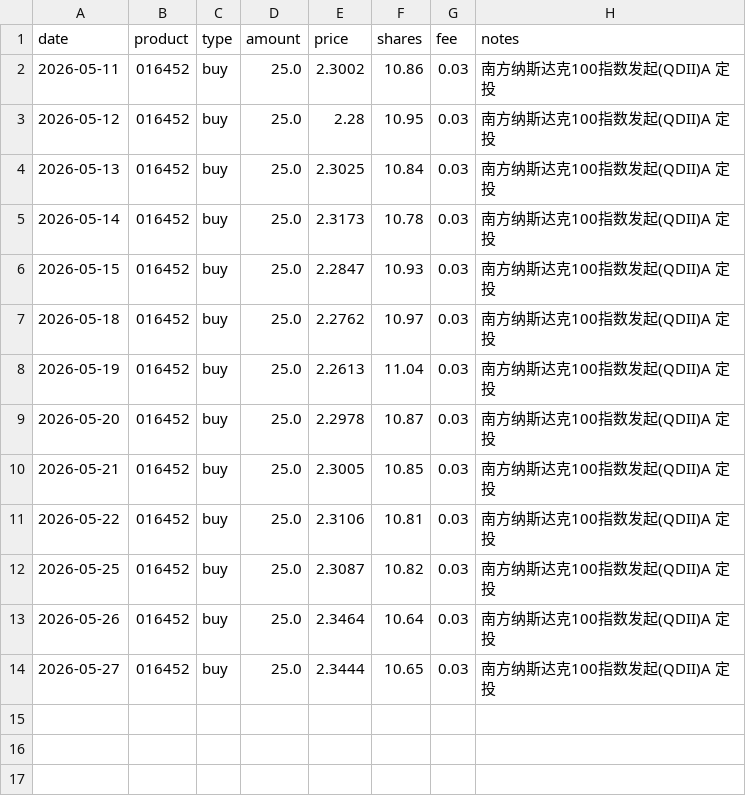
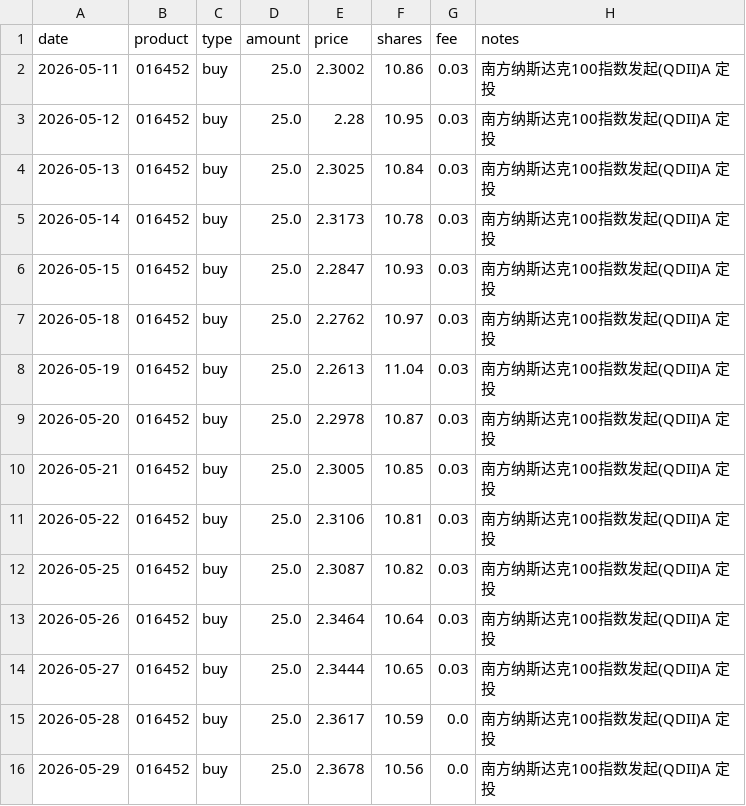
Before and after one commit to JINHUILYU/Quant, a CSV file: data/portfolio/016452.csv, drawn as a sheet.

```diff
--- a/data/portfolio/016452.csv
+++ b/data/portfolio/016452.csv
@@ -14 +14,3 @@ date,product,type,amount,price,shares,fee,notes
 2026-05-27,016452,buy,25.0,2.3444,10.65,0.03,南方纳斯达克100指数发起(QDII)A 定投
+2026-05-28,016452,buy,25.0,2.3617,10.59,0.0,南方纳斯达克100指数发起(QDII)A 定投
+2026-05-29,016452,buy,25.0,2.3678,10.56,0.0,南方纳斯达克100指数发起(QDII)A 定投
```
Also changed, not shown: data/portfolio/001302.csv, data/portfolio/008987.csv, 3 other files.
